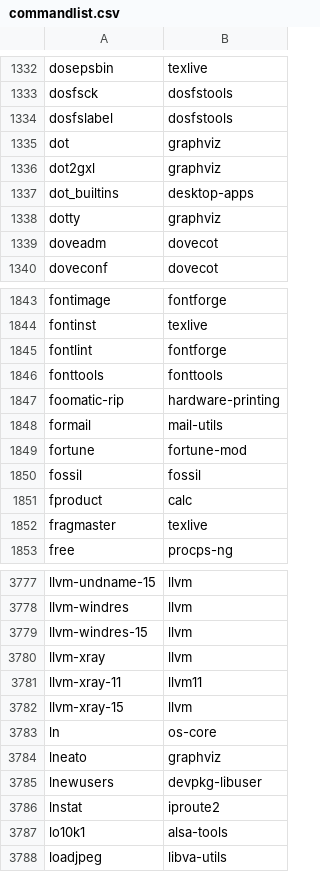
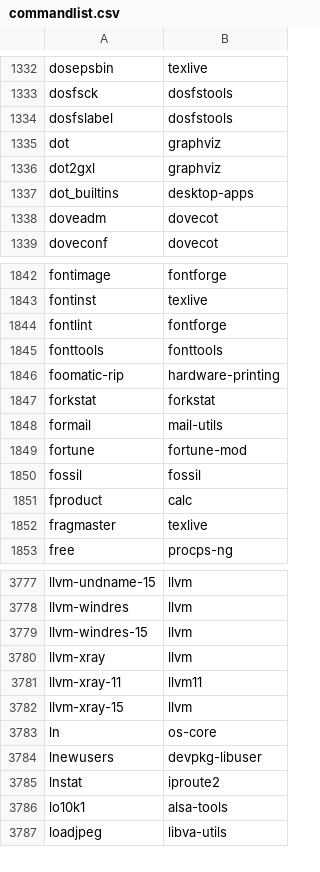
Before and after one commit to clearlinux-pkgs/cnf, a CSV file: commandlist.csv, drawn as a sheet; only a part is shown, gaps mark what is left out.

Commit message:
update command list for 38280

```diff
--- a/commandlist.csv
+++ b/commandlist.csv
@@ -1337,3 +1337,2 @@ dot2gxl	graphviz
 dot_builtins	desktop-apps
-dotty	graphviz
 doveadm	dovecot
@@ -1847,2 +1846,3 @@ fonttools	fonttools
 foomatic-rip	hardware-printing
+forkstat	forkstat
 formail	mail-utils
@@ -3783,3 +3783,2 @@ llvm-xray-15	llvm
 ln	os-core
-lneato	graphviz
 lnewusers	devpkg-libuser
```
Also changed, not shown: 2 other files.
